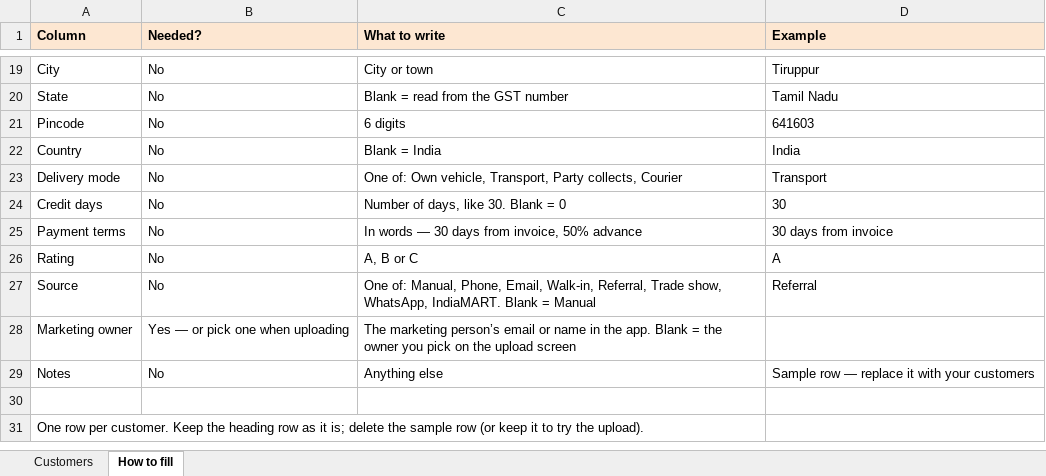
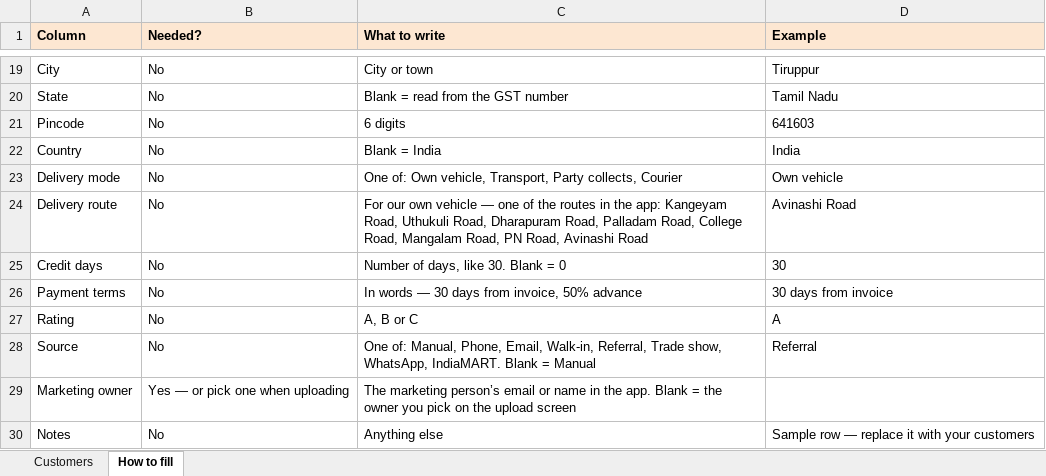
Before and after one commit to nrsnavin/Npt_server-, an Excel workbook: docs/customer-import-template.xlsx, sheet How to fill, drawn as a sheet; only a part is shown, gaps mark what is left out; the shorter side is filled out with more unchanged rows; values as stored, in another font and other column widths than the file's, no borders; the diff names each change by its address in the sheet, - before the commit and + after, or states it on an @@ line.

```diff
--- a/docs/customer-import-template.xlsx (sheet How to fill)
+++ b/docs/customer-import-template.xlsx (sheet How to fill)
-D23 (Example): Transport
+D23 (Example): Own vehicle
+row 24: Delivery route | No | For our own vehicle — one of the routes in the app: Kangeyam Road, Uthukuli Road, Dharapuram Road, Palladam Road, College Road, Mangalam Road, PN Road, Avinashi Road | Avinashi Road
```
Also changed, not shown: sheet Customers, 6 other files.
